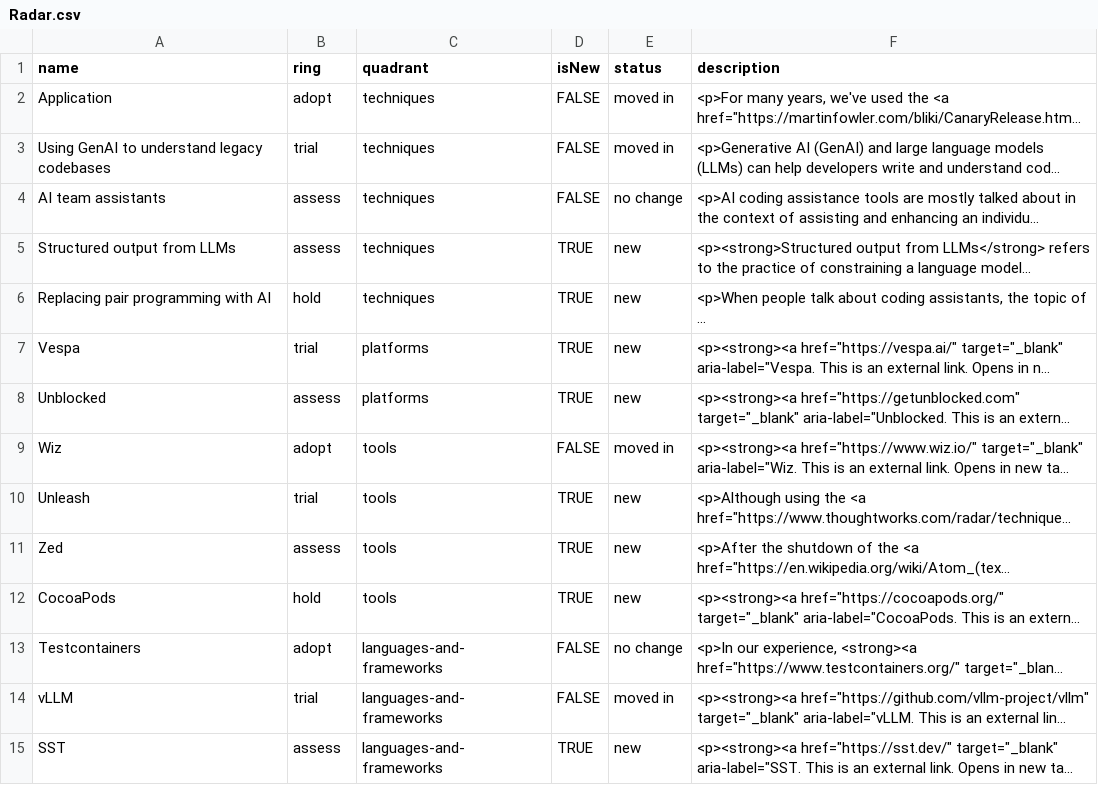
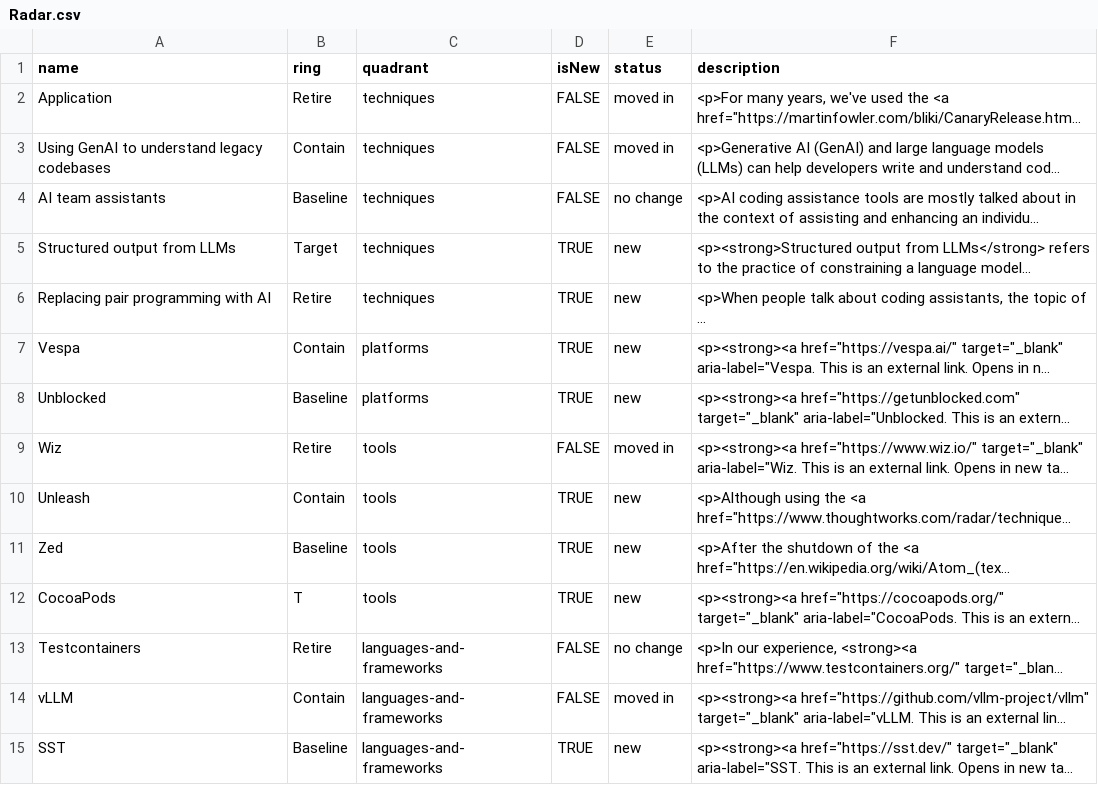
Before and after one commit to zero-sakura-jp/thoughtworks-tech-radar-volumes, a CSV file: volumes/csv/Radar.csv, drawn as a sheet; long unchanged cells end in …; the diff names each change by its address in the sheet, - before the commit and + after, or states it on an @@ line.

Commit message:
Add files via upload

```diff
--- a/volumes/csv/Radar.csv
+++ b/volumes/csv/Radar.csv
-B2 (ring): adopt
+B2 (ring): Retire
-B3 (ring): trial
+B3 (ring): Contain
-B4 (ring): assess
+B4 (ring): Baseline
-B5 (ring): assess
+B5 (ring): Target
-B6 (ring): hold
+B6 (ring): Retire
-B7 (ring): trial
+B7 (ring): Contain
-B8 (ring): assess
+B8 (ring): Baseline
-B9 (ring): adopt
+B9 (ring): Retire
-B10 (ring): trial
+B10 (ring): Contain
-B11 (ring): assess
+B11 (ring): Baseline
-B12 (ring): hold
+B12 (ring): T
-B13 (ring): adopt
+B13 (ring): Retire
-B14 (ring): trial
+B14 (ring): Contain
-B15 (ring): assess
+B15 (ring): Baseline
```
